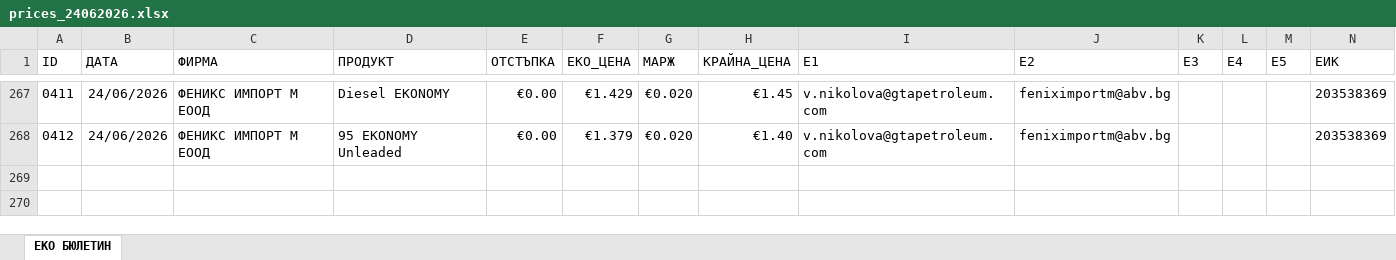
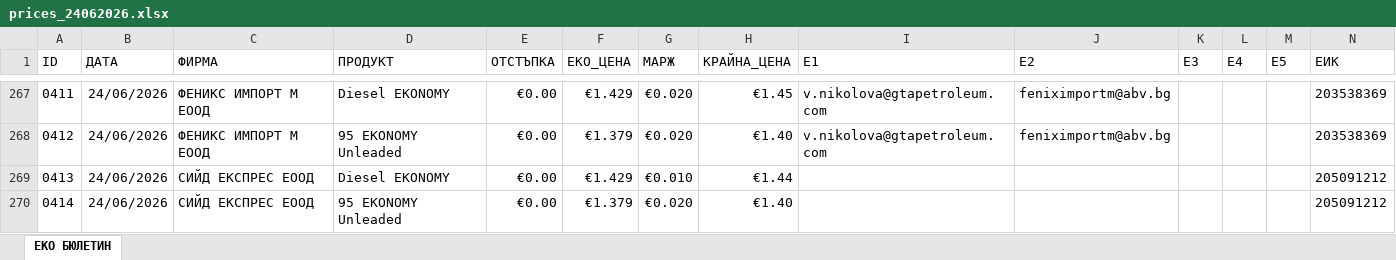
Before and after one commit to plamensve/eko, an Excel workbook: history_prices/JUNE/prices_24062026.xlsx, sheet ЕКО БЮЛЕТИН, drawn as a sheet; only a part is shown, gaps mark what is left out; values as stored, in another font and other column widths than the file's, no borders; the diff names each change by its address in the sheet, - before the commit and + after, or states it on an @@ line.

```diff
--- a/history_prices/JUNE/prices_24062026.xlsx (sheet ЕКО БЮЛЕТИН)
+++ b/history_prices/JUNE/prices_24062026.xlsx (sheet ЕКО БЮЛЕТИН)
+row 269: 0413 | 24/06/2026 | СИЙД ЕКСПРЕС ЕООД | Diesel EKONOMY | €0.00 | €1.429 | €0.010 | €1.44 |  |  |  |  |  | 205091212
+row 270: 0414 | 24/06/2026 | СИЙД ЕКСПРЕС ЕООД | 95 EKONOMY Unleaded | €0.00 | €1.379 | €0.020 | €1.40 |  |  |  |  |  | 205091212
```
Also changed, not shown: 3_PROJECT_DATA/cards.xlsx, 2 other files.
